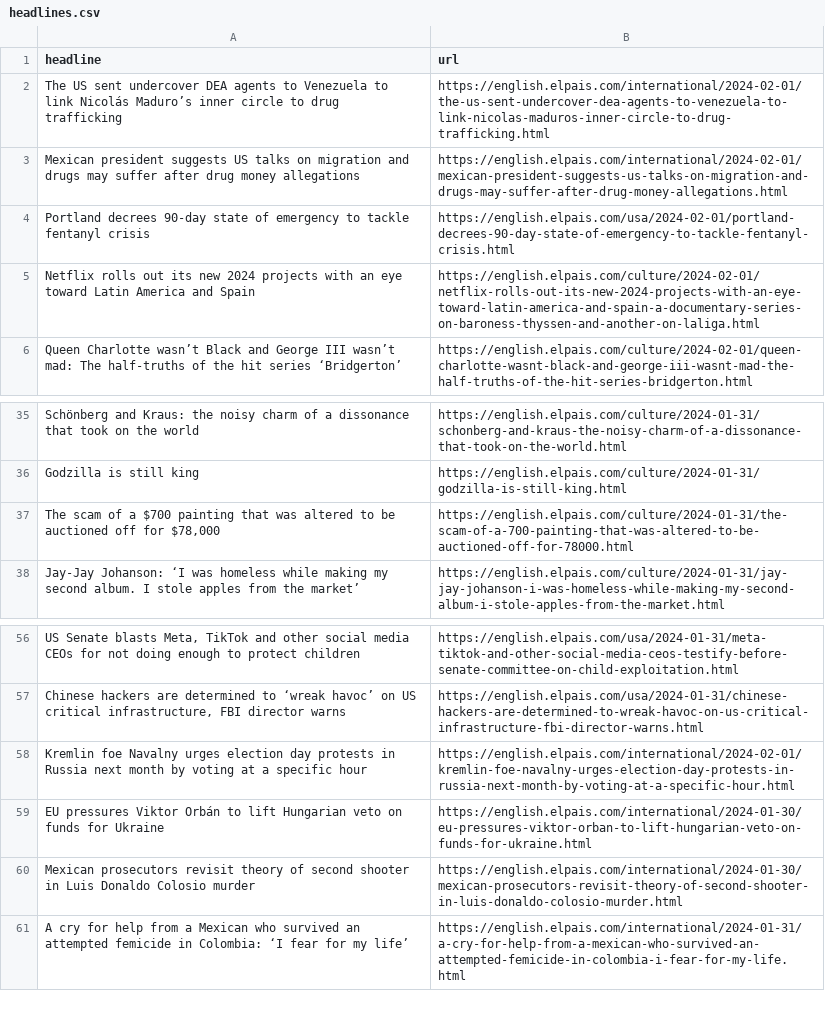
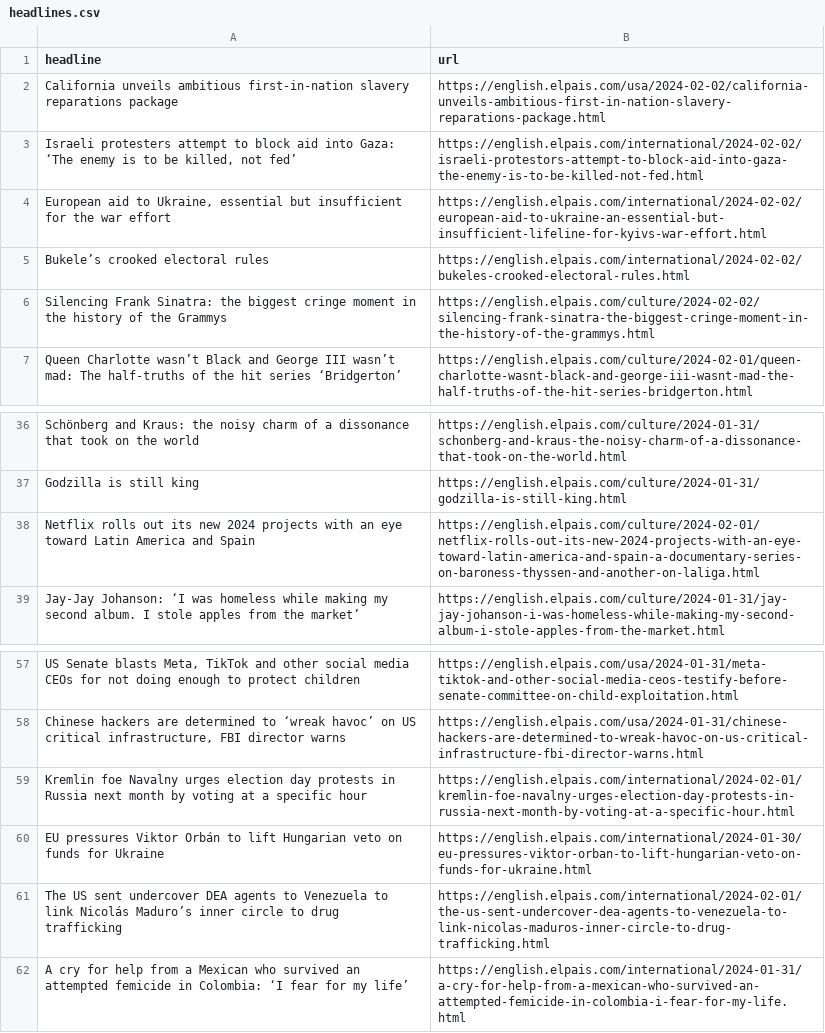
Before and after one commit to dlaiu/headlines-scraper, a CSV file: headlines.csv, drawn as a sheet; only a part is shown, gaps mark what is left out.

```diff
--- a/headlines.csv
+++ b/headlines.csv
@@ -1,6 +1,7 @@
 headline,url
-The US sent undercover DEA agents to Venezuela to link Nicolás Maduro’s inner circle to drug trafficking ,https://english.elpais.com/international/2024-02-01/the-us-sent-undercover-dea-agents-to-venezuela-to-link-nicolas-maduros-inner-circle-to-drug-trafficking.html
-Mexican president suggests US talks on migration and drugs may suffer after drug money allegations,https://english.elpais.com/international/2024-02-01/mexican-president-suggests-us-talks-on-migration-and-drugs-may-suffer-after-drug-money-allegations.html
-Portland decrees 90-day state of emergency to tackle fentanyl crisis,https://english.elpais.com/usa/2024-02-01/portland-decrees-90-day-state-of-emergency-to-tackle-fentanyl-crisis.html
-Netflix rolls out its new 2024 projects with an eye toward Latin America and Spain,https://english.elpais.com/culture/2024-02-01/netflix-rolls-out-its-new-2024-projects-with-an-eye-toward-latin-america-and-spain-a-documentary-series-on-baroness-thyssen-and-another-on-laliga.html
+California unveils ambitious first-in-nation slavery reparations package,https://english.elpais.com/usa/2024-02-02/california-unveils-ambitious-first-in-nation-slavery-reparations-package.html
+"Israeli protesters attempt to block aid into Gaza: ‘The enemy is to be killed, not fed’",https://english.elpais.com/international/2024-02-02/israeli-protestors-attempt-to-block-aid-into-gaza-the-enemy-is-to-be-killed-not-fed.html
+"European aid to Ukraine, essential but insufficient for the war effort",https://english.elpais.com/international/2024-02-02/european-aid-to-ukraine-an-essential-but-insufficient-lifeline-for-kyivs-war-effort.html
+Bukele’s crooked electoral rules,https://english.elpais.com/international/2024-02-02/bukeles-crooked-electoral-rules.html
+Silencing Frank Sinatra: the biggest cringe moment in the history of the Grammys,https://english.elpais.com/culture/2024-02-02/silencing-frank-sinatra-the-biggest-cringe-moment-in-the-history-of-the-grammys.html
 Queen Charlotte wasn’t Black and George III wasn’t mad: The half-truths of the hit series ‘Bridgerton’,https://english.elpais.com/culture/2024-02-01/queen-charlotte-wasnt-black-and-george-iii-wasnt-mad-the-half-truths-of-the-hit-series-bridgerton.html
@@ -36,3 +37,3 @@ Schönberg and Kraus: the noisy charm of a dissonance that took on the world  ,h
 Godzilla is still king,https://english.elpais.com/culture/2024-01-31/godzilla-is-still-king.html
-"The scam of a $700 painting that was altered to be auctioned off for $78,000",https://english.elpais.com/culture/2024-01-31/the-scam-of-a-700-painting-that-was-altered-to-be-auctioned-off-for-78000.html
+Netflix rolls out its new 2024 projects with an eye toward Latin America and Spain,https://english.elpais.com/culture/2024-02-01/netflix-rolls-out-its-new-2024-projects-with-an-eye-toward-latin-america-and-spain-a-documentary-series-on-baroness-thyssen-and-another-on-laliga.html
 Jay-Jay Johanson: ‘I was homeless while making my second album. I stole apples from the market’,https://english.elpais.com/culture/2024-01-31/jay-jay-johanson-i-was-homeless-while-making-my-second-album-i-stole-apples-from-the-market.html
@@ -59,3 +60,3 @@ Kremlin foe Navalny urges election day protests in Russia next month by voting a
 EU pressures Viktor Orbán to lift Hungarian veto on funds for Ukraine,https://english.elpais.com/international/2024-01-30/eu-pressures-viktor-orban-to-lift-hungarian-veto-on-funds-for-ukraine.html
-Mexican prosecutors revisit theory of second shooter in Luis Donaldo Colosio murder,https://english.elpais.com/international/2024-01-30/mexican-prosecutors-revisit-theory-of-second-shooter-in-luis-donaldo-colosio-murder.html
+The US sent undercover DEA agents to Venezuela to link Nicolás Maduro’s inner circle to drug trafficking ,https://english.elpais.com/international/2024-02-01/the-us-sent-undercover-dea-agents-to-venezuela-to-link-nicolas-maduros-inner-circle-to-drug-trafficking.html
 A cry for help from a Mexican who survived an attempted femicide in Colombia: ‘I fear for my life’,https://english.elpais.com/international/2024-01-31/a-cry-for-help-from-a-mexican-who-survived-an-attempted-femicide-in-colombia-i-fear-for-my-life.html
```
